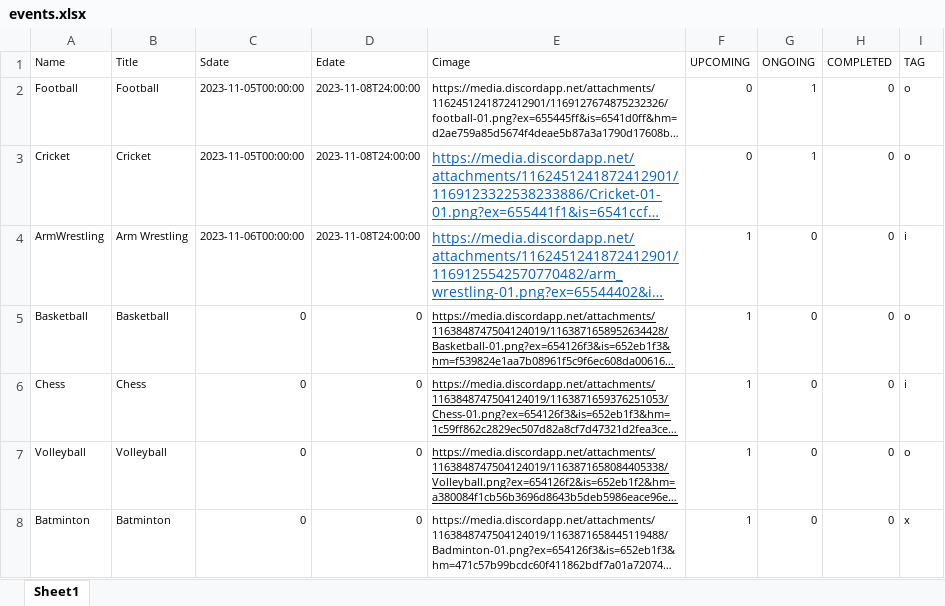
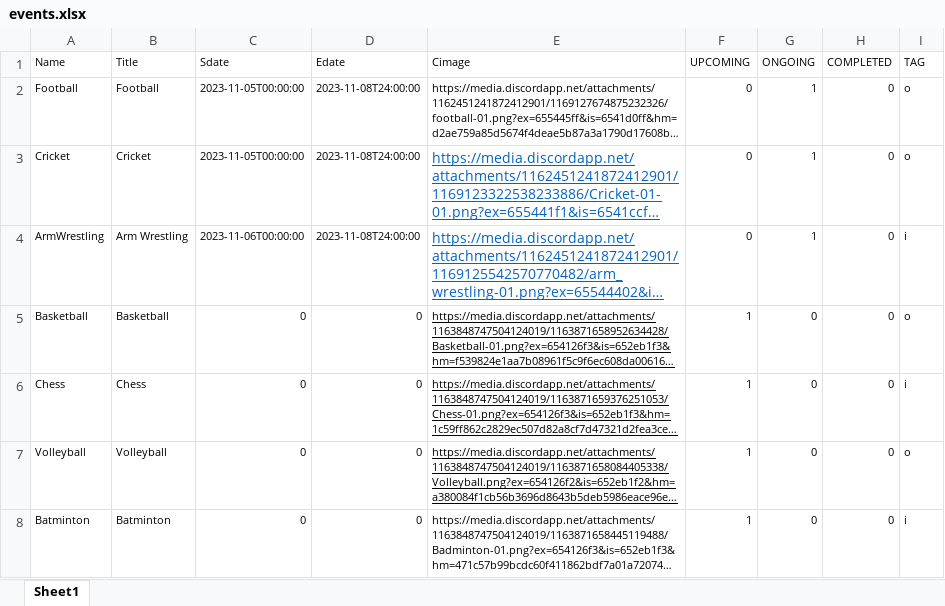
Before and after one commit to VKBRAWLER/gehusports, an Excel workbook: data/excel/events.xlsx, sheet Sheet1, drawn as a sheet; long unchanged cells end in …; values as stored, in another font and other column widths than the file's, no borders; the diff names each change by its address in the sheet, - before the commit and + after, or states it on an @@ line.

Commit message:
Update event statuses in JSON file

```diff
--- a/data/excel/events.xlsx (sheet Sheet1)
+++ b/data/excel/events.xlsx (sheet Sheet1)
-F4 (UPCOMING): 1
+F4 (UPCOMING): 0
-G4 (ONGOING): 0
+G4 (ONGOING): 1
-I8 (TAG): x
+I8 (TAG): i
```
Also changed, not shown: 1 other file.
